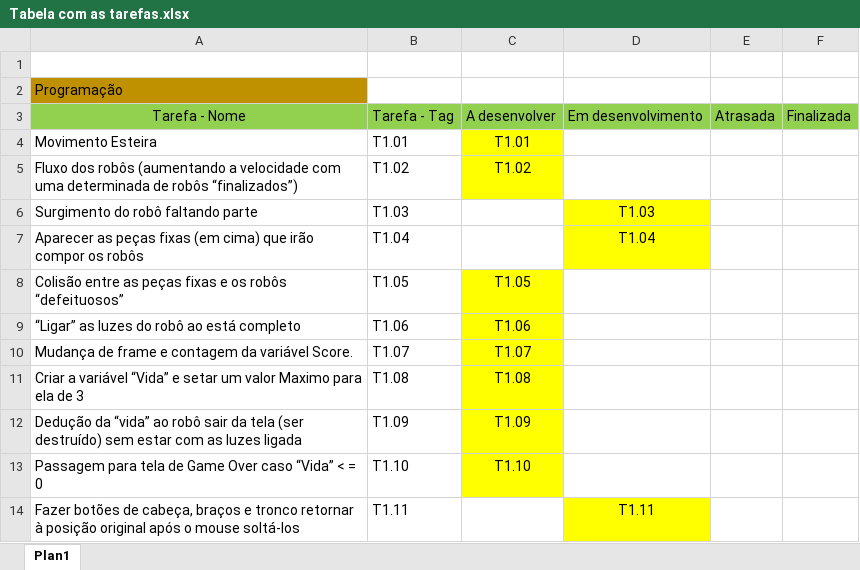
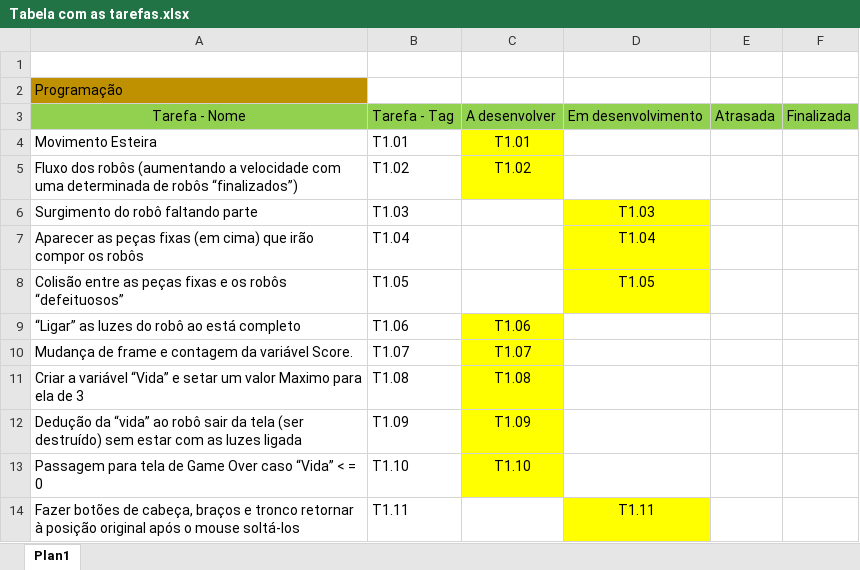
Before and after one commit to lucasbegnini/FabricadeRobos, an Excel workbook: Tabela com as tarefas.xlsx, sheet Plan1, drawn as a sheet; only a part is shown; values as stored, in another font and other column widths than the file's, no borders; the diff names each change by its address in the sheet, - before the commit and + after, or states it on an @@ line.

Commit message:
[Criacao da Pa LUAN]

```diff
--- a/Tabela com as tarefas.xlsx (sheet Plan1)
+++ b/Tabela com as tarefas.xlsx (sheet Plan1)
-C8: T1.05
+C8: (empty)
-C8 fill: #FFFF00
+C8 fill: none
-D8: (empty)
+D8: T1.05
-D8 fill: none
+D8 fill: #FFFF00
```
